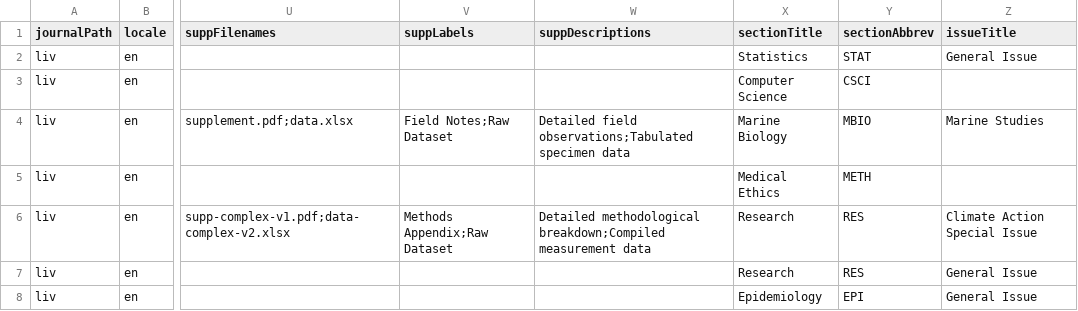
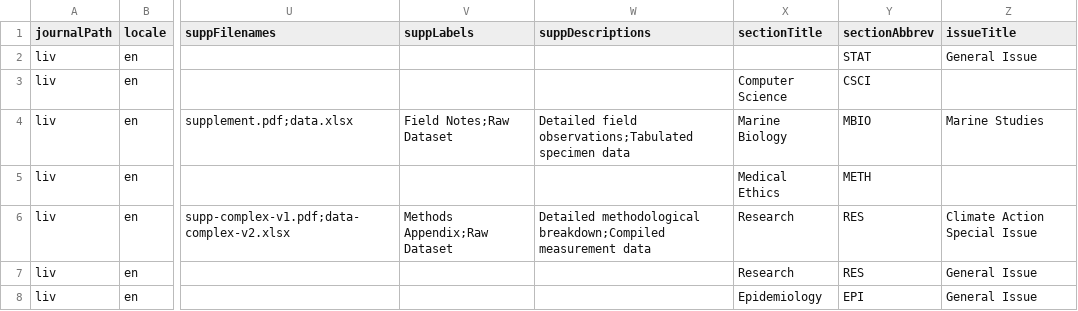
Before and after one commit to Godoy0722/ojs_csv_importexport, a CSV file: examples/issues/single_locale_single_version.csv, drawn as a sheet; only a part is shown, gaps mark what is left out; the diff names each change by its address in the sheet, - before the commit and + after, or states it on an @@ line.

Commit message:
update on the CSV data.

```diff
--- a/examples/issues/single_locale_single_version.csv
+++ b/examples/issues/single_locale_single_version.csv
-X2 (sectionTitle): Statistics
+X2 (sectionTitle): (empty)
```
